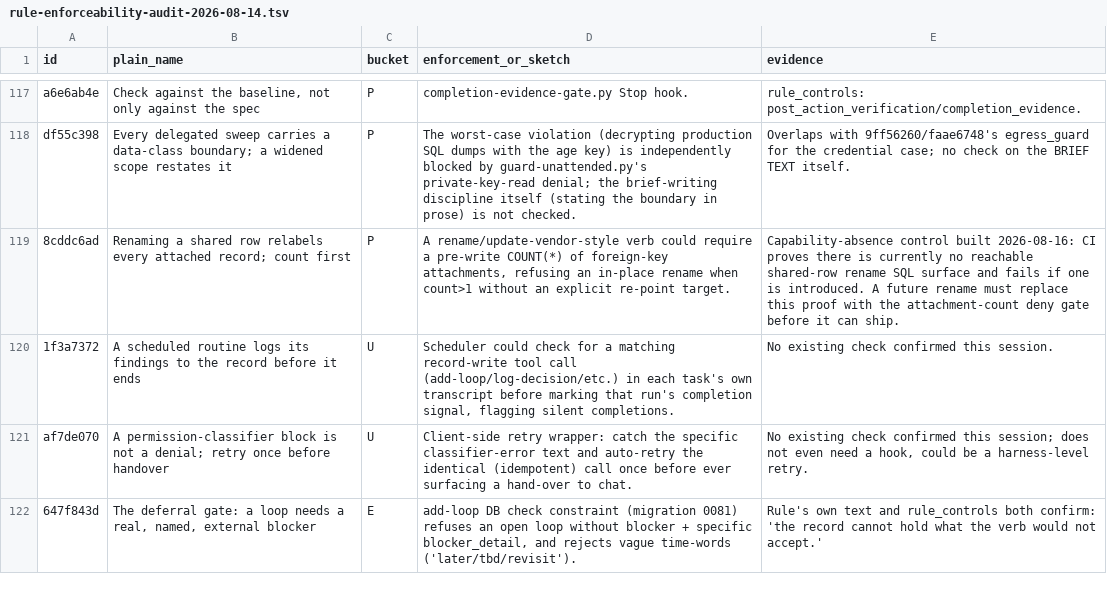
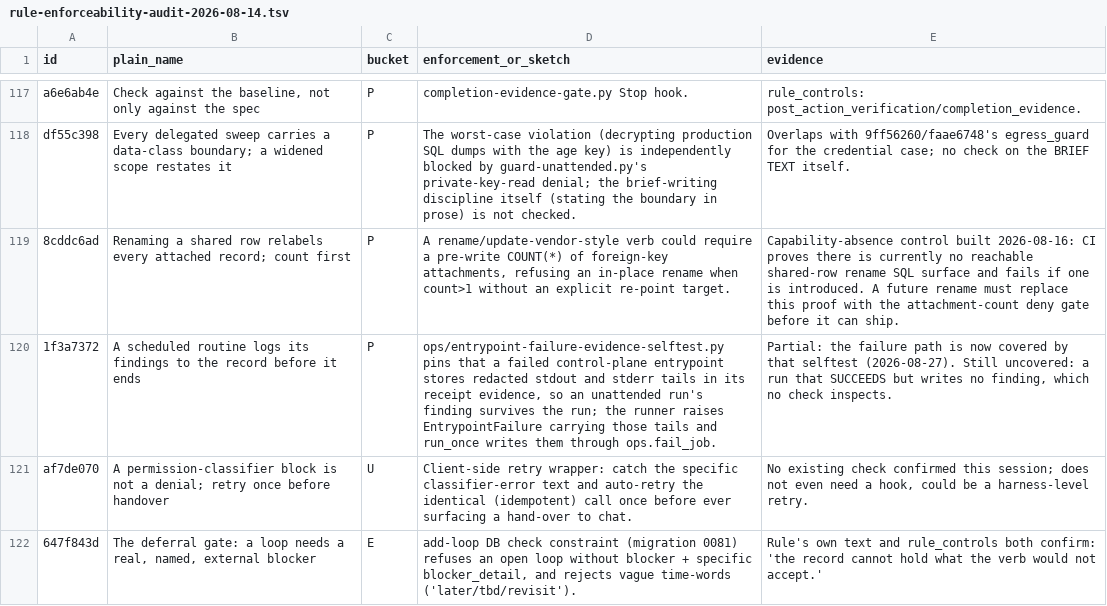
Before and after one commit to jbookout/carr-system, a TSV file: audits/rule-enforceability-audit-2026-08-14.tsv, drawn as a sheet; only a part is shown, gaps mark what is left out.

```diff
--- a/audits/rule-enforceability-audit-2026-08-14.tsv
+++ b/audits/rule-enforceability-audit-2026-08-14.tsv
@@ -119,3 +119,3 @@ df55c398	Every delegated sweep carries a data-class boundary; a widened scope re
 8cddc6ad	Renaming a shared row relabels every attached record; count first	P	A rename/update-vendor-style verb could require a pre-write COUNT(*) of foreign-key attachments, refusing an in-place rename when count>1 without an explicit re-point target.	Capability-absence control built 2026-08-16: CI proves there is currently no reachable shared-row rename SQL surface and fails if one is introduced. A future rename must replace this proof with the attachment-count deny gate before it can ship.
-1f3a7372	A scheduled routine logs its findings to the record before it ends	U	Scheduler could check for a matching record-write tool call (add-loop/log-decision/etc.) in each task's own transcript before marking that run's completion signal, flagging silent completions.	No existing check confirmed this session.
+1f3a7372	A scheduled routine logs its findings to the record before it ends	P	ops/entrypoint-failure-evidence-selftest.py pins that a failed control-plane entrypoint stores redacted stdout and stderr tails in its receipt evidence, so an unattended run's finding survives the run; the runner raises EntrypointFailure carrying those tails and run_once writes them through ops.fail_job.	Partial: the failure path is now covered by that selftest (2026-08-27). Still uncovered: a run that SUCCEEDS but writes no finding, which no check inspects.
 af7de070	A permission-classifier block is not a denial; retry once before handover	U	Client-side retry wrapper: catch the specific classifier-error text and auto-retry the identical (idempotent) call once before ever surfacing a hand-over to chat.	No existing check confirmed this session; does not even need a hook, could be a harness-level retry.
```
Also changed, not shown: 5 other files.
